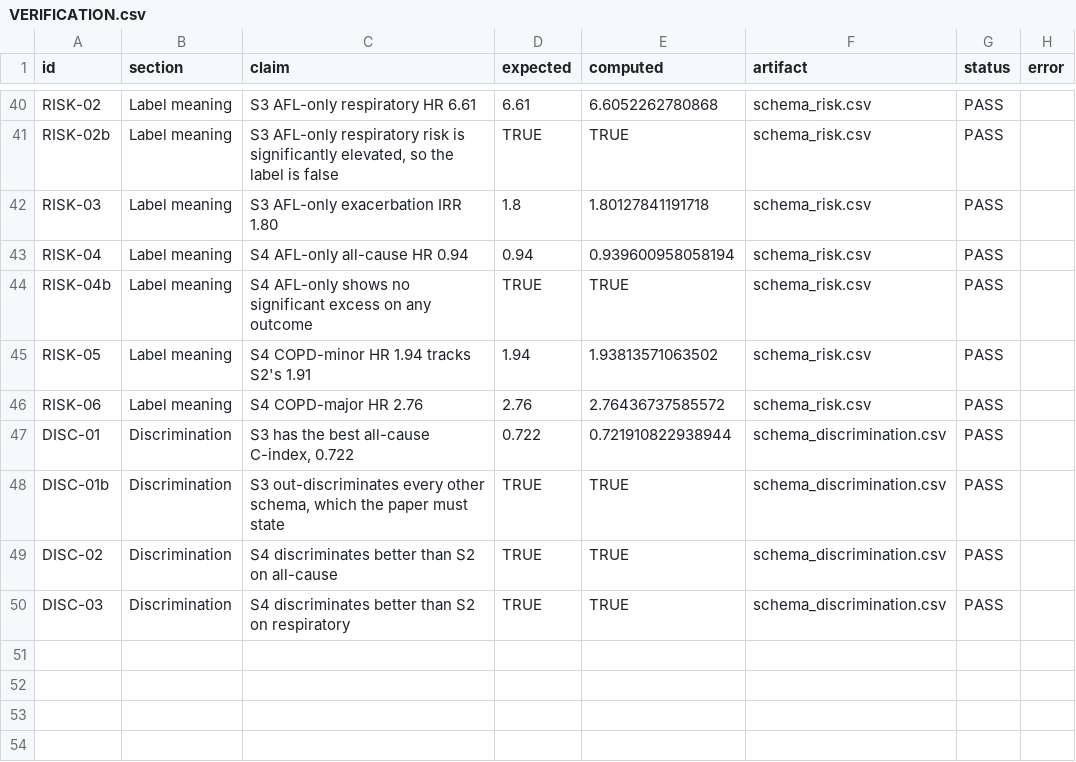
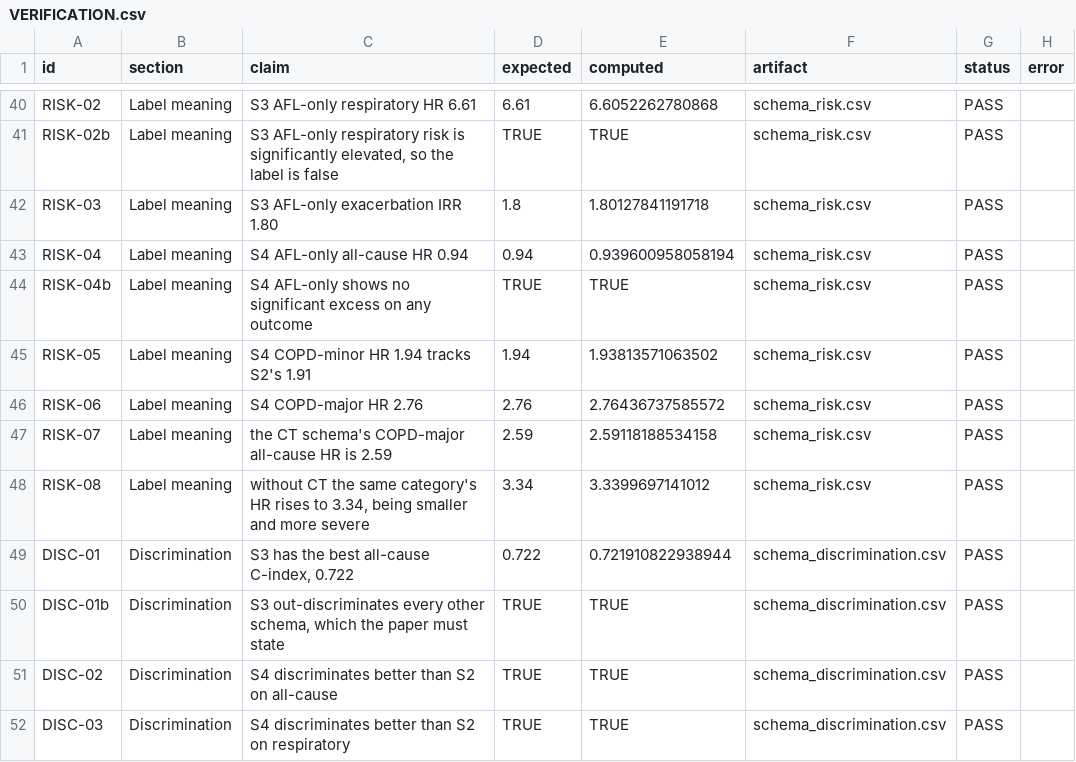
Before and after one commit to peter4244/esi-2026-manuscript, a CSV file: ctfree/assets/VERIFICATION.csv, drawn as a sheet; only a part is shown, gaps mark what is left out.

```diff
--- a/ctfree/assets/VERIFICATION.csv
+++ b/ctfree/assets/VERIFICATION.csv
@@ -46,2 +46,4 @@
 "RISK-06","Label meaning","S4 COPD-major HR 2.76","2.76","2.76436737585572","schema_risk.csv","PASS",""
+"RISK-07","Label meaning","the CT schema's COPD-major all-cause HR is 2.59","2.59","2.59118188534158","schema_risk.csv","PASS",""
+"RISK-08","Label meaning","without CT the same category's HR rises to 3.34, being smaller and more severe","3.34","3.3399697141012","schema_risk.csv","PASS",""
 "DISC-01","Discrimination","S3 has the best all-cause C-index, 0.722","0.722","0.721910822938944","schema_discrimination.csv","PASS",""
```
Also changed, not shown: 4 other files.
